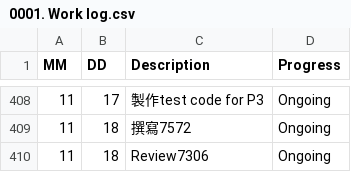
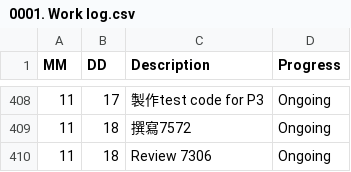
Before and after one commit to AustinLiao69/Project-LCAS-Sandbox, a CSV file: 00. Master_Project document/0001. Work log.csv, drawn as a sheet; only a part is shown, gaps mark what is left out.

```diff
--- a/00. Master_Project document/0001. Work log.csv
+++ b/00. Master_Project document/0001. Work log.csv
@@ -409,2 +409,2 @@ MM 	 DD 	 Description 	    Progress
 11	18	 撰寫7572  	 Ongoing
-11	18	 Review7306  	 Ongoing
+11	18	 Review 7306  	 Ongoing
```
Also changed, not shown: 1 other file.
